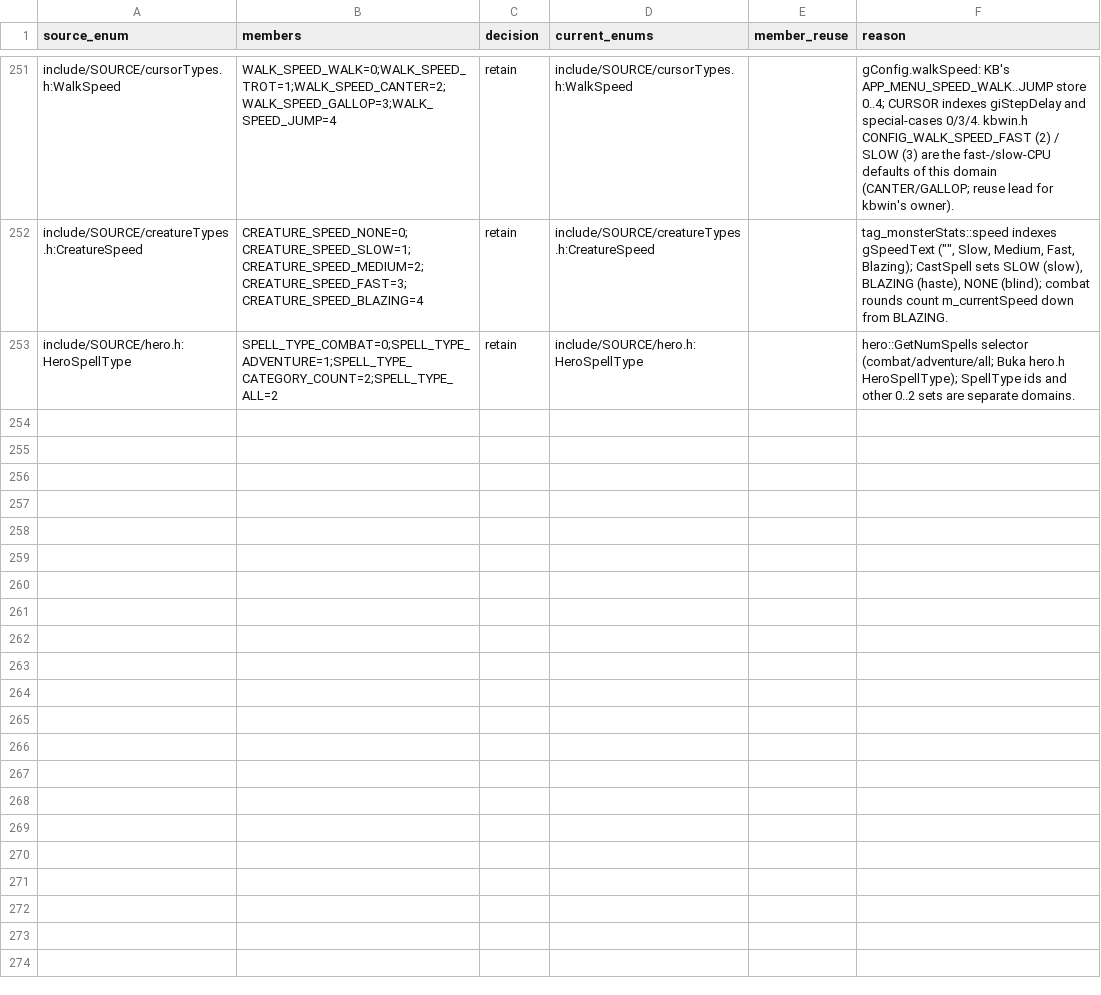
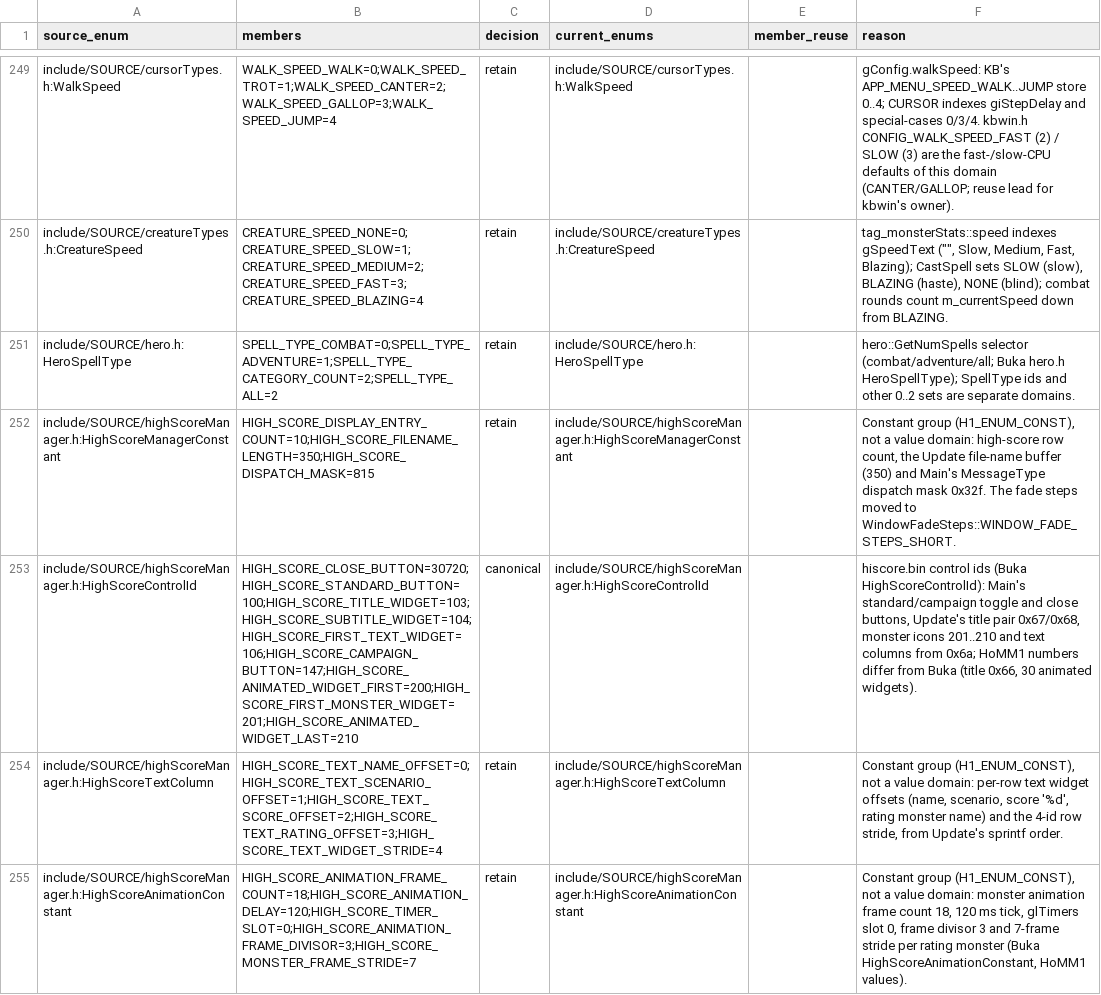
Before and after one commit to sushi-shi/homm1-decomp, a TSV file: config/reviews/enum-reuse.tsv, drawn as a sheet; only a part is shown, gaps mark what is left out; the diff covers the shown part only; the diff names each change by its address in the sheet, - before the commit and + after, or states it on an @@ line.

```diff
--- a/config/reviews/enum-reuse.tsv
+++ b/config/reviews/enum-reuse.tsv
+row 252: include/SOURCE/highScoreManager.h:HighScoreManagerConstant | HIGH_SCORE_DISPLAY_ENTRY_COUNT=10;HIGH_SCORE_FILENAME_LENGTH=350;HIGH_SCORE_DISPATCH_MASK=815 | retain | include/SOURCE/highScoreManager.h:HighScoreManagerConstant |  | Constant group (H1_ENUM_CONST), not a value domain: high-score row count, the Update file-name buffer (350) and Main's MessageType dispatch mask 0x32f. The fade steps moved to WindowFadeSteps::WINDOW_FADE_STEPS_SHORT.
+row 253: include/SOURCE/highScoreManager.h:HighScoreControlId | HIGH_SCORE_CLOSE_BUTTON=30720;HIGH_SCORE_STANDARD_BUTTON=100;HIGH_SCORE_TITLE_WIDGET=103;HIGH_SCORE_SUBTITLE_WIDGET=104;HIGH_SCORE_FIRST_TEXT_WIDGET=106;HIGH_SCORE_CAMPAIGN_BUTTON=147;HIGH_SCORE_ANIMATED_WIDGET_FIRST=200;HIGH_SCORE_FIRST_MONSTER_WIDGET=201;HIGH_SCORE_ANIMATED_WIDGET_LAST=210 | canonical | include/SOURCE/highScoreManager.h:HighScoreControlId |  | hiscore.bin control ids (Buka HighScoreControlId): Main's standard/campaign toggle and close buttons, Update's title pair 0x67/0x68, monster icons 201..210 and text columns from 0x6a; HoMM1 numbers differ from Buka (title 0x66, 30 animated widgets).
+row 254: include/SOURCE/highScoreManager.h:HighScoreTextColumn | HIGH_SCORE_TEXT_NAME_OFFSET=0;HIGH_SCORE_TEXT_SCENARIO_OFFSET=1;HIGH_SCORE_TEXT_SCORE_OFFSET=2;HIGH_SCORE_TEXT_RATING_OFFSET=3;HIGH_SCORE_TEXT_WIDGET_STRIDE=4 | retain | include/SOURCE/highScoreManager.h:HighScoreTextColumn |  | Constant group (H1_ENUM_CONST), not a value domain: per-row text widget offsets (name, scenario, score '%d', rating monster name) and the 4-id row stride, from Update's sprintf order.
+row 255: include/SOURCE/highScoreManager.h:HighScoreAnimationConstant | HIGH_SCORE_ANIMATION_FRAME_COUNT=18;HIGH_SCORE_ANIMATION_DELAY=120;HIGH_SCORE_TIMER_SLOT=0;HIGH_SCORE_ANIMATION_FRAME_DIVISOR=3;HIGH_SCORE_MONSTER_FRAME_STRIDE=7 | retain | include/SOURCE/highScoreManager.h:HighScoreAnimationConstant |  | Constant group (H1_ENUM_CONST), not a value domain: monster animation frame count 18, 120 ms tick, glTimers slot 0, frame divisor 3 and 7-frame stride per rating monster (Buka HighScoreAnimationConstant, HoMM1 values).
```
Also changed, not shown: 4 added rows and 2 removed rows elsewhere in this file, 3 other files.
